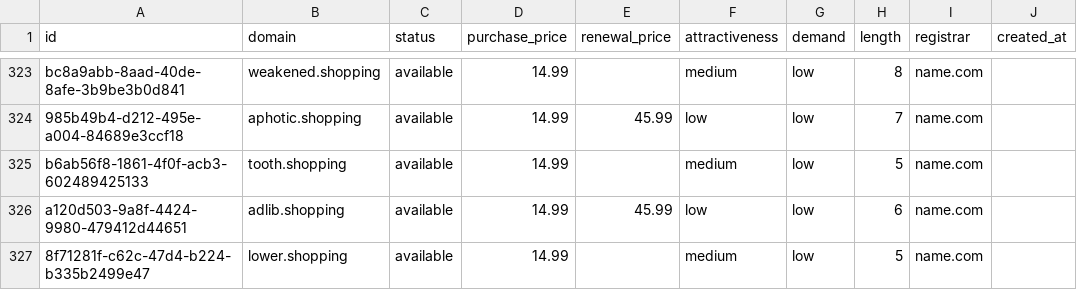
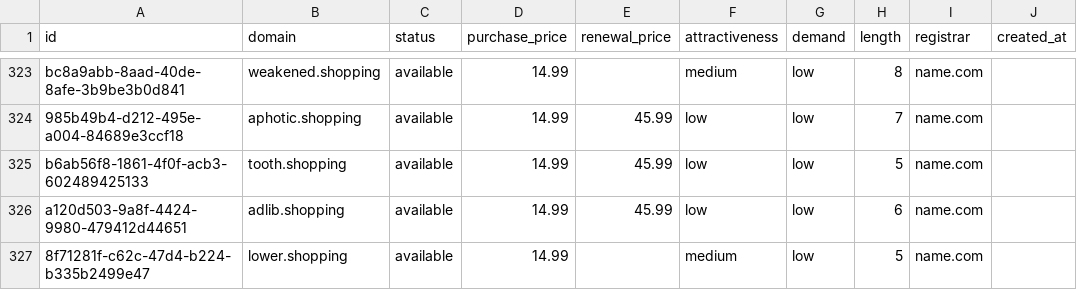
Before and after one commit to UniqueDomains/shopping-oneword-domains, a CSV file: shopping.csv, drawn as a sheet; only a part is shown, gaps mark what is left out; the diff names each change by its address in the sheet, - before the commit and + after, or states it on an @@ line.

Commit message:
Domains update

```diff
--- a/shopping.csv
+++ b/shopping.csv
-E325 (renewal_price): (empty)
+E325 (renewal_price): 45.99
-F325 (attractiveness): medium
+F325 (attractiveness): low
```
Also changed, not shown: 4 other files.
